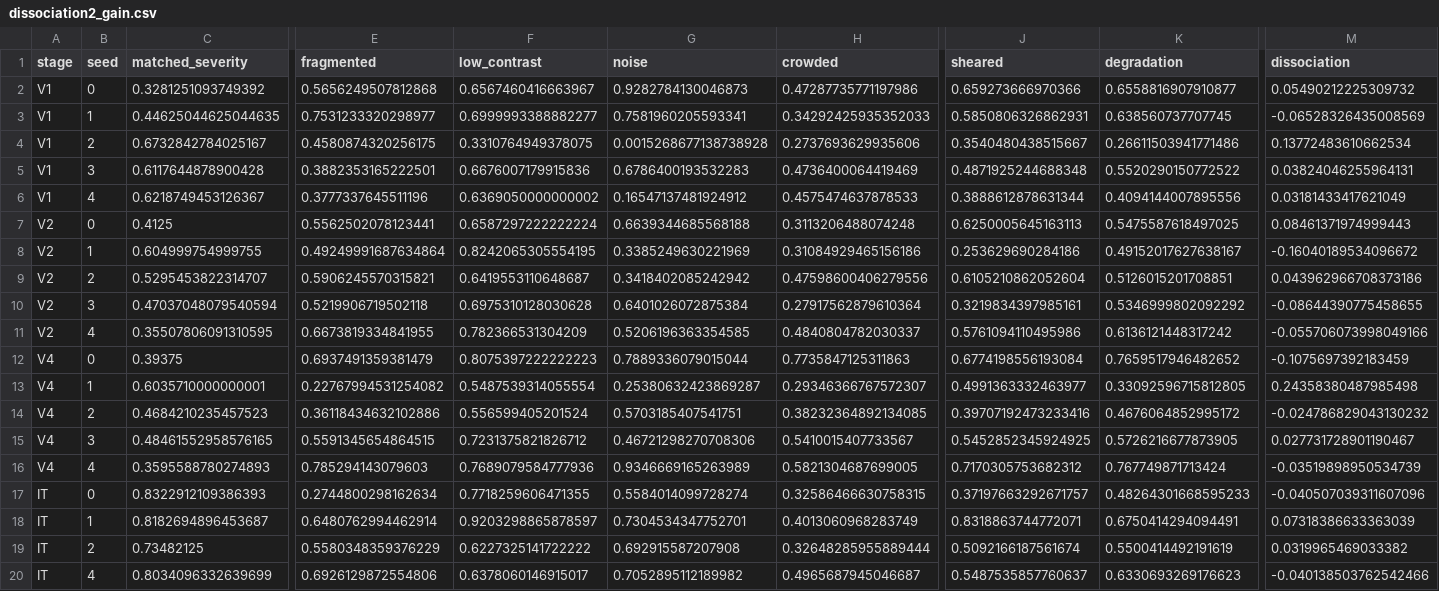
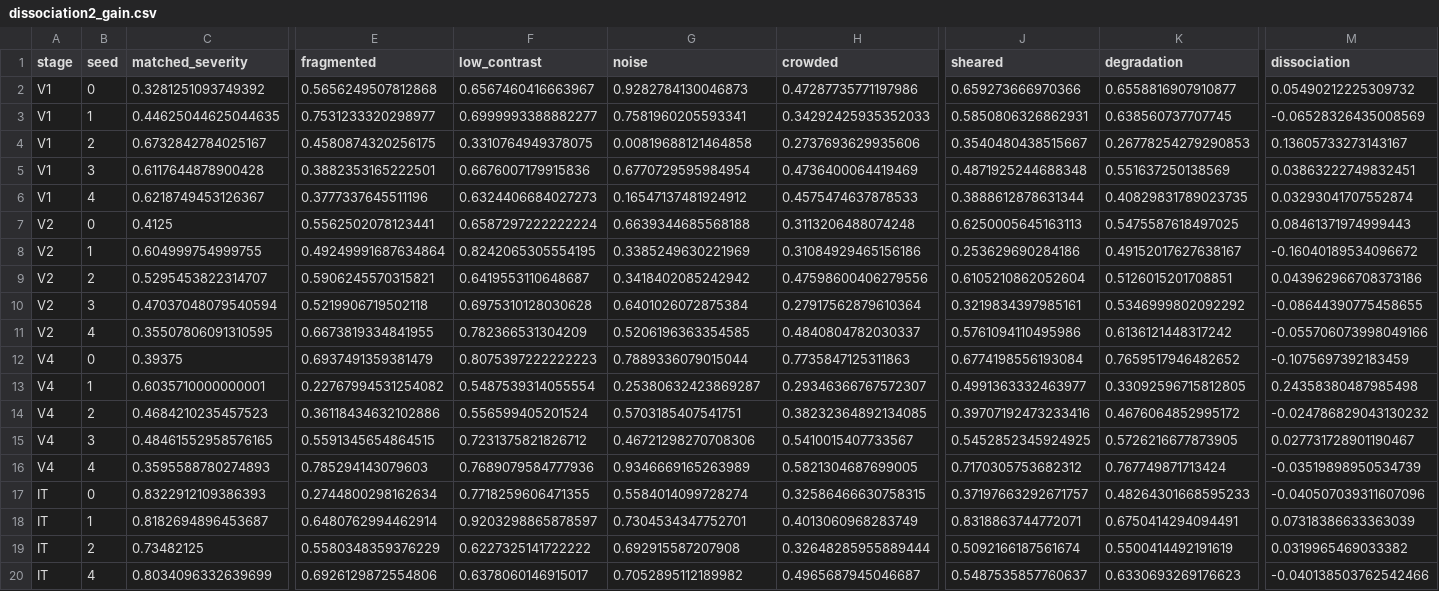
Before and after one commit to EugenioBernardi/Studio, a CSV file: results/dissociation2_gain.csv, drawn as a sheet; only a part is shown, gaps mark what is left out; the diff names each change by its address in the sheet, - before the commit and + after, or states it on an @@ line.

```diff
--- a/results/dissociation2_gain.csv
+++ b/results/dissociation2_gain.csv
-G4 (noise): 0.0015268677138738928
+G4 (noise): 0.00819688121464858
-K4 (degradation): 0.26611503941771486
+K4 (degradation): 0.26778254279290853
-M4 (dissociation): 0.13772483610662534
+M4 (dissociation): 0.13605733273143167
-G5 (noise): 0.6786400193532283
+G5 (noise): 0.6770729595984954
-K5 (degradation): 0.5520290150772522
+K5 (degradation): 0.551637250138569
-M5 (dissociation): 0.03824046255964131
+M5 (dissociation): 0.03863222749832451
-F6 (low_contrast): 0.6369050000000002
+F6 (low_contrast): 0.6324406684027273
-K6 (degradation): 0.4094144007895556
+K6 (degradation): 0.40829831789023735
-M6 (dissociation): 0.03181433417621049
+M6 (dissociation): 0.03293041707552874
```
Also changed, not shown: results/dissociation2_ablation.csv, results/dissociation2_decay.csv, 5 other files.
